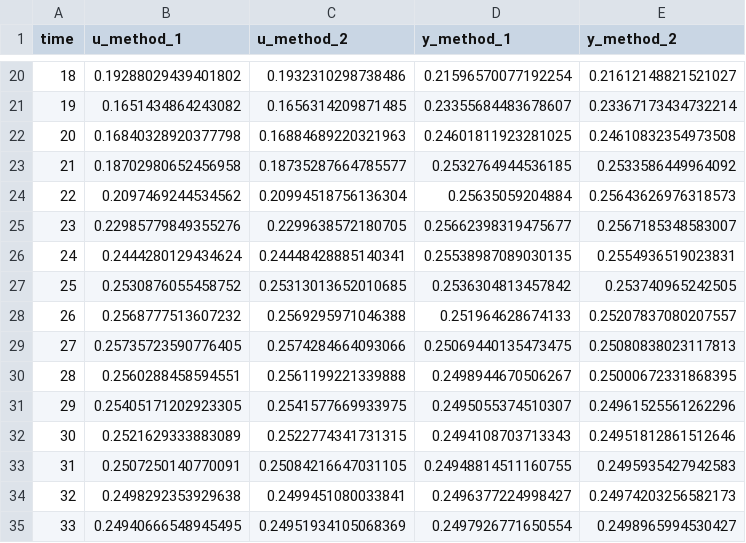
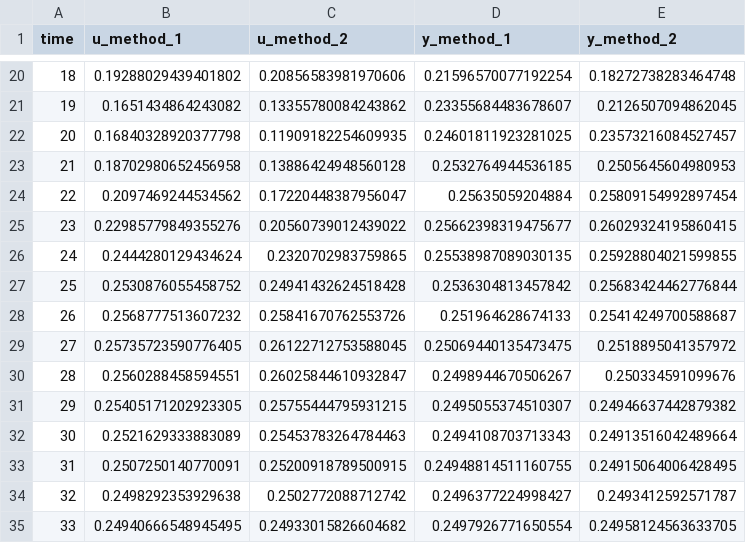
Before and after one commit to Bryanttt-tang/unjam-back, a CSV file: power_unit/w_ecc.csv, drawn as a sheet; only a part is shown, gaps mark what is left out; the diff covers the shown part only.

```diff
--- a/power_unit/w_ecc.csv
+++ b/power_unit/w_ecc.csv
@@ -20,16 +20,16 @@ time,u_method_1,u_method_2,y_method_1,y_method_2
-18,0.19288029439401802,0.1932310298738486,0.21596570077192254,0.21612148821521027
-19,0.1651434864243082,0.1656314209871485,0.23355684483678607,0.23367173434732214
-20,0.16840328920377798,0.16884689220321963,0.24601811923281025,0.24610832354973508
-21,0.18702980652456958,0.18735287664785577,0.2532764944536185,0.2533586449964092
-22,0.2097469244534562,0.20994518756136304,0.25635059204884,0.25643626976318573
-23,0.22985779849355276,0.2299638572180705,0.25662398319475677,0.2567185348583007
-24,0.2444280129434624,0.24448428885140341,0.25538987089030135,0.2554936519023831
-25,0.2530876055458752,0.25313013652010685,0.2536304813457842,0.253740965242505
-26,0.2568777513607232,0.2569295971046388,0.251964628674133,0.25207837080207557
-27,0.25735723590776405,0.2574284664093066,0.25069440135473475,0.25080838023117813
-28,0.2560288458594551,0.2561199221339888,0.2498944670506267,0.25000672331868395
-29,0.25405171202923305,0.2541577669933975,0.2495055374510307,0.24961525561262296
-30,0.2521629333883089,0.2522774341731315,0.2494108703713343,0.24951812861512646
-31,0.2507250140770091,0.25084216647031105,0.24948814511160755,0.2495935427942583
-32,0.2498292353929638,0.2499451080033841,0.2496377224998427,0.24974203256582173
-33,0.24940666548945495,0.24951934105068369,0.2497926771650554,0.2498965994530427
+18,0.19288029439401802,0.20856583981970606,0.21596570077192254,0.18272738283464748
+19,0.1651434864243082,0.13355780084243862,0.23355684483678607,0.2126507094862045
+20,0.16840328920377798,0.11909182254609935,0.24601811923281025,0.23573216084527457
+21,0.18702980652456958,0.13886424948560128,0.2532764944536185,0.2505645604980953
+22,0.2097469244534562,0.17220448387956047,0.25635059204884,0.25809154992897454
+23,0.22985779849355276,0.20560739012439022,0.25662398319475677,0.26029324195860415
+24,0.2444280129434624,0.2320702983759865,0.25538987089030135,0.25928804021599855
+25,0.2530876055458752,0.24941432624518428,0.2536304813457842,0.25683424462776844
+26,0.2568777513607232,0.25841670762553726,0.251964628674133,0.25414249700588687
+27,0.25735723590776405,0.26122712753588045,0.25069440135473475,0.2518895041357972
+28,0.2560288458594551,0.26025844610932847,0.2498944670506267,0.250334591099676
+29,0.25405171202923305,0.25755444795931215,0.2495055374510307,0.24946637442879382
+30,0.2521629333883089,0.25453783264784463,0.2494108703713343,0.24913516042489664
+31,0.2507250140770091,0.25200918789500915,0.24948814511160755,0.24915064006428495
+32,0.2498292353929638,0.2502772088712742,0.2496377224998427,0.2493412592571787
+33,0.24940666548945495,0.24933015826604682,0.2497926771650554,0.24958124563633705
```
Also changed, not shown: 163 edited cells elsewhere in this file, 4 other files.
